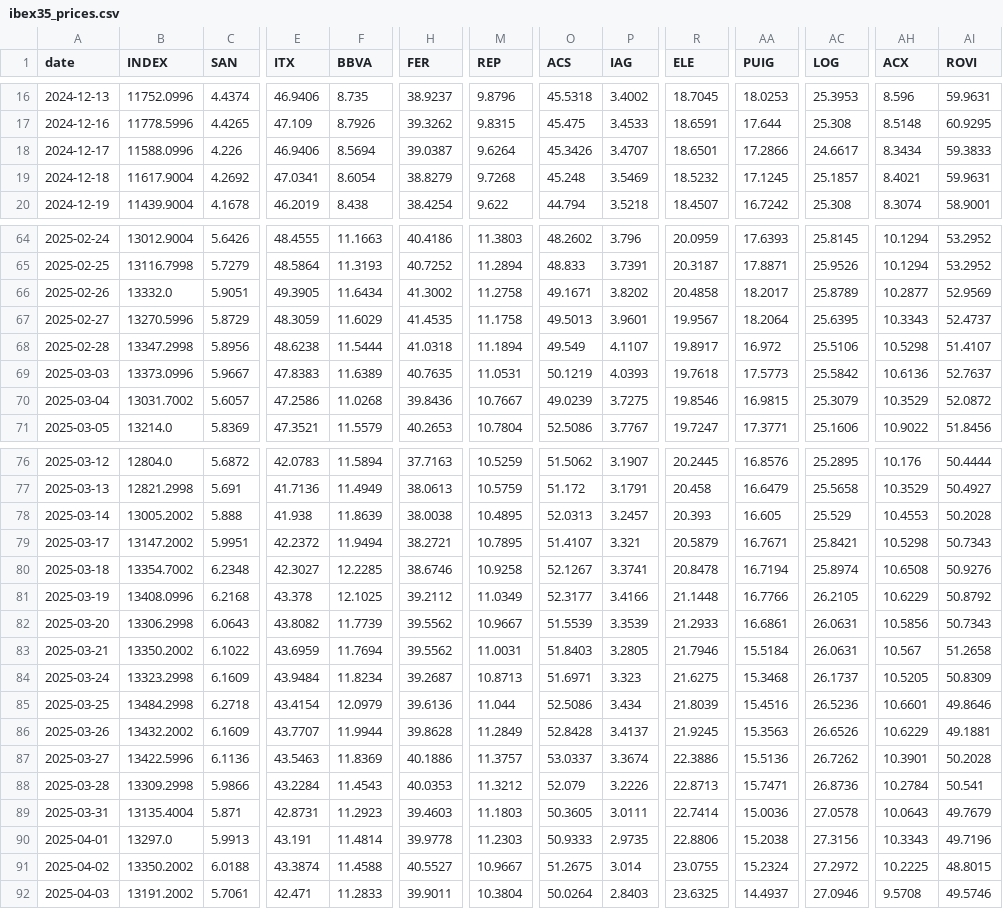
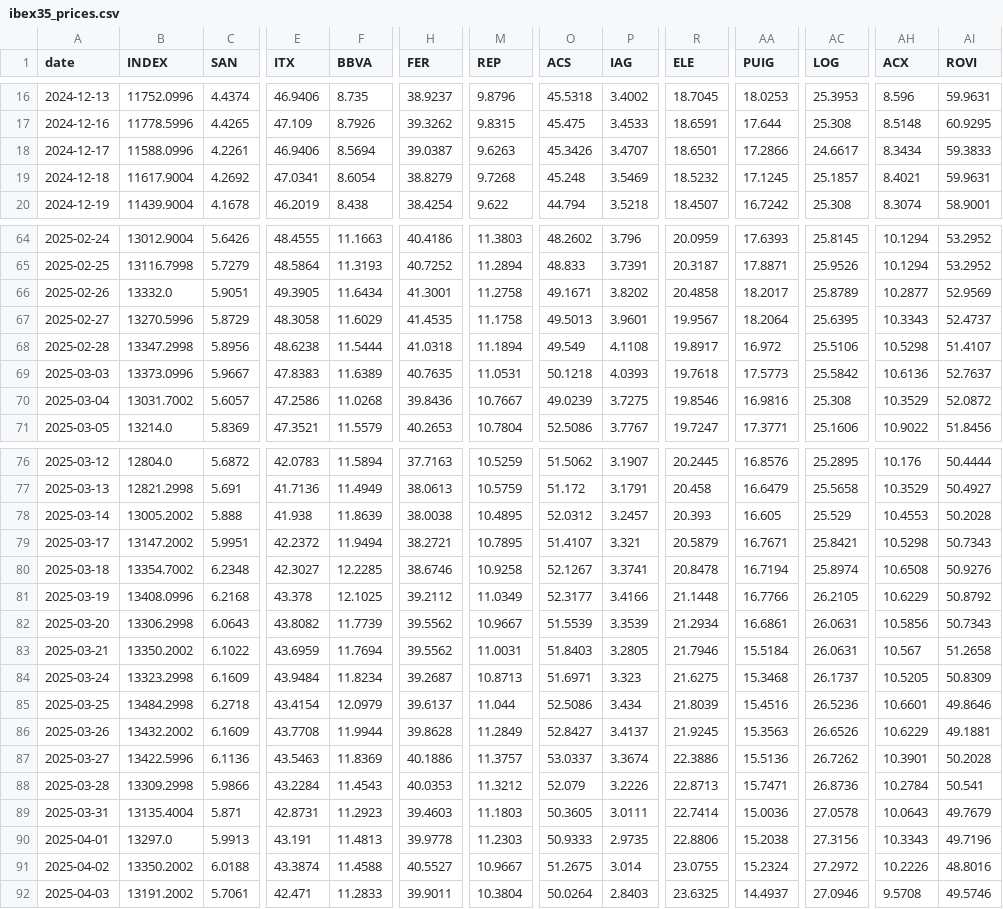
Before and after one commit to VerJokiel/FRANKFURT08, a CSV file: data/markets/ibex35_prices.csv, drawn as a sheet; only a part is shown, gaps mark what is left out; the diff covers the shown part only; the diff names each change by its address in the sheet, - before the commit and + after, or states it on an @@ line.

```diff
--- a/data/markets/ibex35_prices.csv
+++ b/data/markets/ibex35_prices.csv
-C18 (SAN): 4.226
+C18 (SAN): 4.2261
-M18 (REP): 9.6264
+M18 (REP): 9.6263
-H66 (FER): 41.3002
+H66 (FER): 41.3001
-E67 (ITX): 48.3059
+E67 (ITX): 48.3058
-P68 (IAG): 4.1107
+P68 (IAG): 4.1108
-O69 (ACS): 50.1219
+O69 (ACS): 50.1218
-AA70 (PUIG): 16.9815
+AA70 (PUIG): 16.9816
-AC70 (LOG): 25.3079
+AC70 (LOG): 25.308
-O78 (ACS): 52.0313
+O78 (ACS): 52.0312
-R82 (ELE): 21.2933
+R82 (ELE): 21.2934
-H85 (FER): 39.6136
+H85 (FER): 39.6137
-E86 (ITX): 43.7707
+E86 (ITX): 43.7708
-O86 (ACS): 52.8428
+O86 (ACS): 52.8427
-F90 (BBVA): 11.4814
+F90 (BBVA): 11.4813
-AH91 (ACX): 10.2225
+AH91 (ACX): 10.2226
-AI91 (ROVI): 48.8015
+AI91 (ROVI): 48.8016
```
Also changed, not shown: 39 edited cells elsewhere in this file, data/markets/cac40_prices.csv, data/markets/ftse100_prices.csv, 7 other files.
